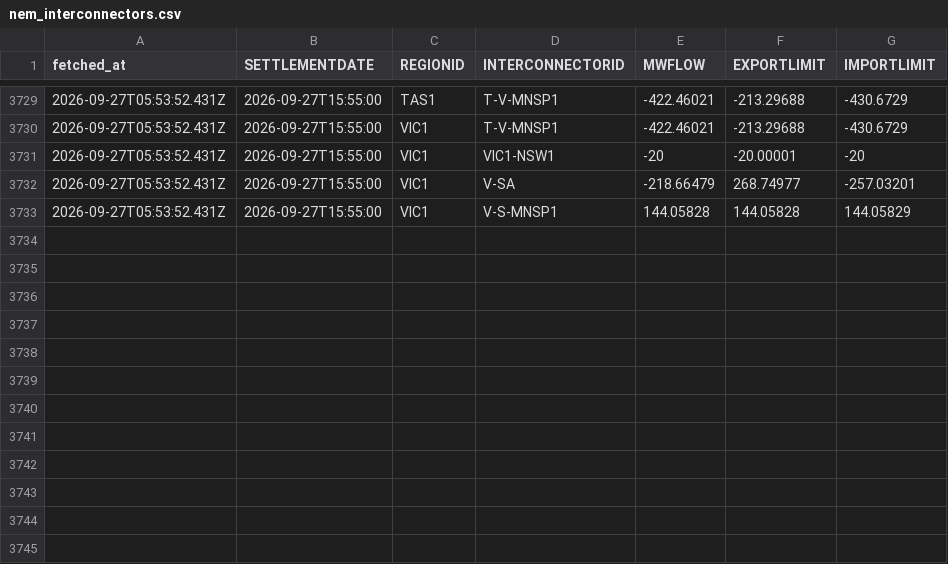
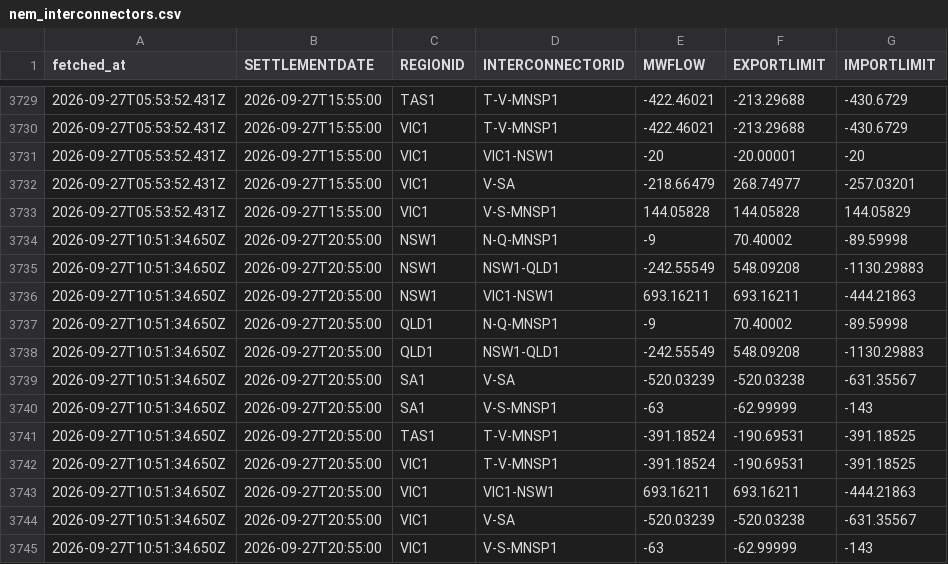
Before and after one commit to Tharindi-W/nem-live-state, a CSV file: data/nem_interconnectors.csv, drawn as a sheet; only a part is shown, gaps mark what is left out; the diff names each change by its address in the sheet, - before the commit and + after, or states it on an @@ line.

```diff
--- a/data/nem_interconnectors.csv
+++ b/data/nem_interconnectors.csv
+row 3734: 2026-09-27T10:51:34.650Z | 2026-09-27T20:55:00 | NSW1 | N-Q-MNSP1 | -9 | 70.40002 | -89.59998
+row 3735: 2026-09-27T10:51:34.650Z | 2026-09-27T20:55:00 | NSW1 | NSW1-QLD1 | -242.55549 | 548.09208 | -1130.29883
+row 3736: 2026-09-27T10:51:34.650Z | 2026-09-27T20:55:00 | NSW1 | VIC1-NSW1 | 693.16211 | 693.16211 | -444.21863
+row 3737: 2026-09-27T10:51:34.650Z | 2026-09-27T20:55:00 | QLD1 | N-Q-MNSP1 | -9 | 70.40002 | -89.59998
+row 3738: 2026-09-27T10:51:34.650Z | 2026-09-27T20:55:00 | QLD1 | NSW1-QLD1 | -242.55549 | 548.09208 | -1130.29883
+row 3739: 2026-09-27T10:51:34.650Z | 2026-09-27T20:55:00 | SA1 | V-SA | -520.03239 | -520.03238 | -631.35567
+row 3740: 2026-09-27T10:51:34.650Z | 2026-09-27T20:55:00 | SA1 | V-S-MNSP1 | -63 | -62.99999 | -143
+row 3741: 2026-09-27T10:51:34.650Z | 2026-09-27T20:55:00 | TAS1 | T-V-MNSP1 | -391.18524 | -190.69531 | -391.18525
+row 3742: 2026-09-27T10:51:34.650Z | 2026-09-27T20:55:00 | VIC1 | T-V-MNSP1 | -391.18524 | -190.69531 | -391.18525
+row 3743: 2026-09-27T10:51:34.650Z | 2026-09-27T20:55:00 | VIC1 | VIC1-NSW1 | 693.16211 | 693.16211 | -444.21863
+row 3744: 2026-09-27T10:51:34.650Z | 2026-09-27T20:55:00 | VIC1 | V-SA | -520.03239 | -520.03238 | -631.35567
+row 3745: 2026-09-27T10:51:34.650Z | 2026-09-27T20:55:00 | VIC1 | V-S-MNSP1 | -63 | -62.99999 | -143
```
Also changed, not shown: data/nem_dispatch.csv, 5 other files.
